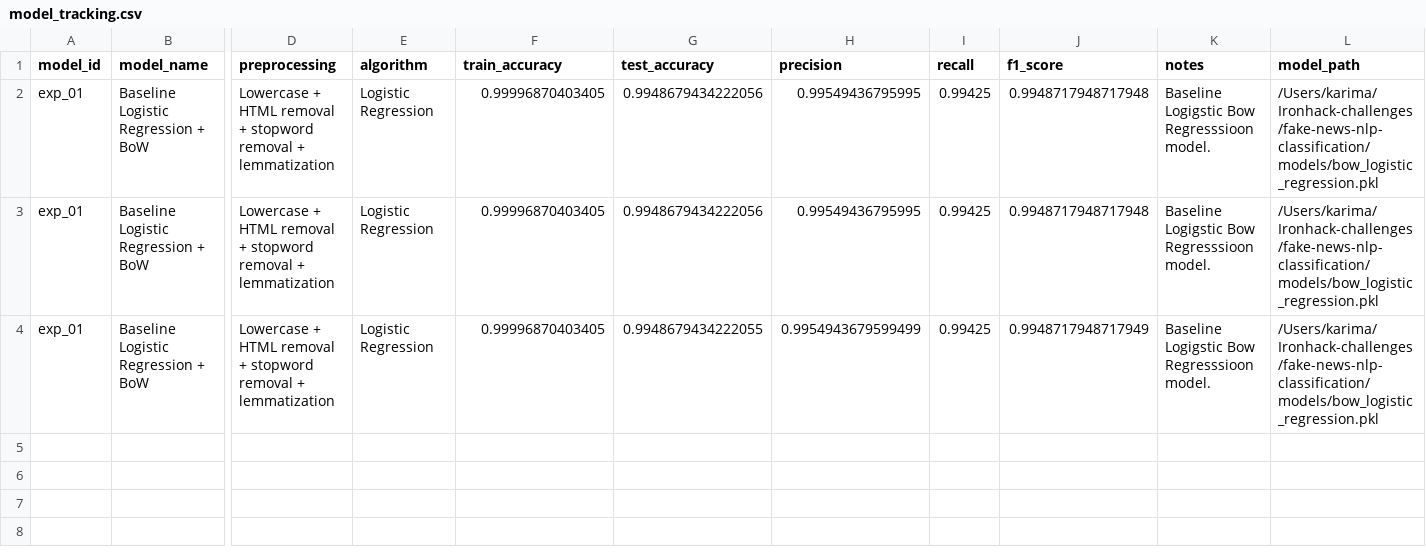
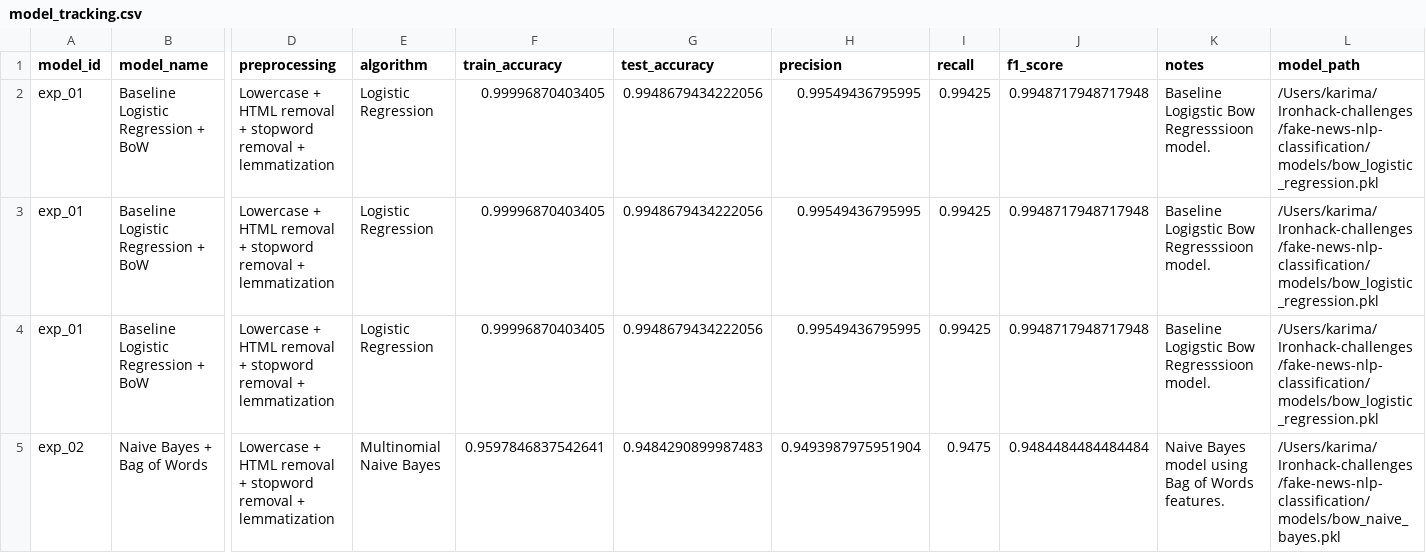
Before and after one commit to karimamzghi/fake-news-nlp-classification, a CSV file: results/model_tracking.csv, drawn as a sheet; only a part is shown, gaps mark what is left out; rows hold the shown columns only; the diff names each change by its address in the sheet, - before the commit and + after, or states it on an @@ line.

Commit message:
implement bow naive bayes model

```diff
--- a/results/model_tracking.csv
+++ b/results/model_tracking.csv
-G4 (test_accuracy): 0.9948679434222055
+G4 (test_accuracy): 0.9948679434222056
-H4 (precision): 0.9954943679599499
+H4 (precision): 0.99549436795995
-J4 (f1_score): 0.9948717948717949
+J4 (f1_score): 0.9948717948717948
+row 5: exp_02 | Naive Bayes + Bag of Words | Lowercase + HTML removal + stopword removal + lemmatization | Multinomial Naive Bayes | 0.9597846837542641 | 0.9484290899987483 | 0.9493987975951904 | 0.9475 | 0.9484484484484484 | Naive Bayes model using Bag of Words features. | /Users/karima/Ironhack-challenges/fake-news-nlp-classification/models/bow_naive_bayes.pkl
```
Also changed, not shown: 8 other files.
